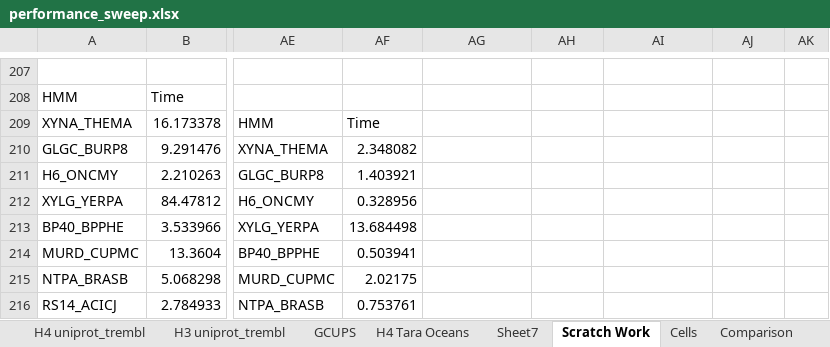
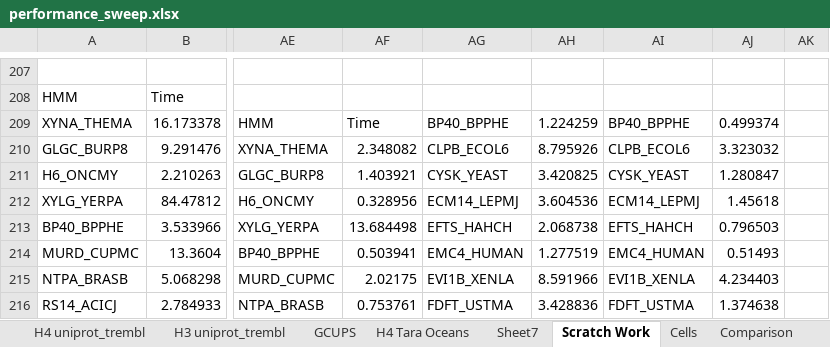
Before and after one commit to npcarter/data, an Excel workbook: h4_daemon_results/performance_sweep.xlsx, sheet Scratch Work, drawn as a sheet; only a part is shown, gaps mark what is left out; values as stored, in another font and other column widths than the file's, no borders; the diff covers the shown part only; the diff names each change by its address in the sheet, - before the commit and + after, or states it on an @@ line.

```diff
--- a/h4_daemon_results/performance_sweep.xlsx (sheet Scratch Work)
+++ b/h4_daemon_results/performance_sweep.xlsx (sheet Scratch Work)
-AG209: (empty)
+AG209: BP40_BPPHE
-AH209: (empty)
+AH209: 1.224259
-AI209: (empty)
+AI209: BP40_BPPHE
-AJ209: (empty)
+AJ209: 0.499374
-AG210: (empty)
+AG210: CLPB_ECOL6
-AH210: (empty)
+AH210: 8.795926
-AI210: (empty)
+AI210: CLPB_ECOL6
-AJ210: (empty)
+AJ210: 3.323032
-AG211: (empty)
+AG211: CYSK_YEAST
-AH211: (empty)
+AH211: 3.420825
-AI211: (empty)
+AI211: CYSK_YEAST
-AJ211: (empty)
+AJ211: 1.280847
-AG212: (empty)
+AG212: ECM14_LEPMJ
-AH212: (empty)
+AH212: 3.604536
-AI212: (empty)
+AI212: ECM14_LEPMJ
-AJ212: (empty)
+AJ212: 1.45618
-AG213: (empty)
+AG213: EFTS_HAHCH
-AH213: (empty)
+AH213: 2.068738
-AI213: (empty)
+AI213: EFTS_HAHCH
-AJ213: (empty)
+AJ213: 0.796503
-AG214: (empty)
+AG214: EMC4_HUMAN
-AH214: (empty)
+AH214: 1.277519
-AI214: (empty)
+AI214: EMC4_HUMAN
-AJ214: (empty)
+AJ214: 0.51493
-AG215: (empty)
+AG215: EVI1B_XENLA
-AH215: (empty)
+AH215: 8.591966
-AI215: (empty)
+AI215: EVI1B_XENLA
-AJ215: (empty)
+AJ215: 4.234403
-AG216: (empty)
+AG216: FDFT_USTMA
-AH216: (empty)
+AH216: 3.428836
-AI216: (empty)
+AI216: FDFT_USTMA
-AJ216: (empty)
+AJ216: 1.374638
```
Also changed, not shown: 58 added rows and 170 edited cells elsewhere in this sheet, sheet H3 uniprot_trembl, sheet H4 uniprot_trembl, sheet Comparison, charts or pictures.
